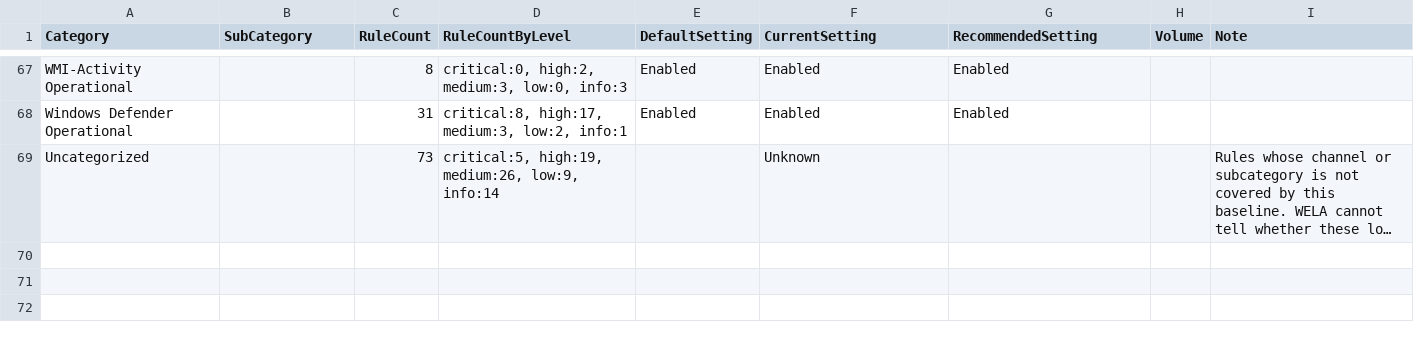
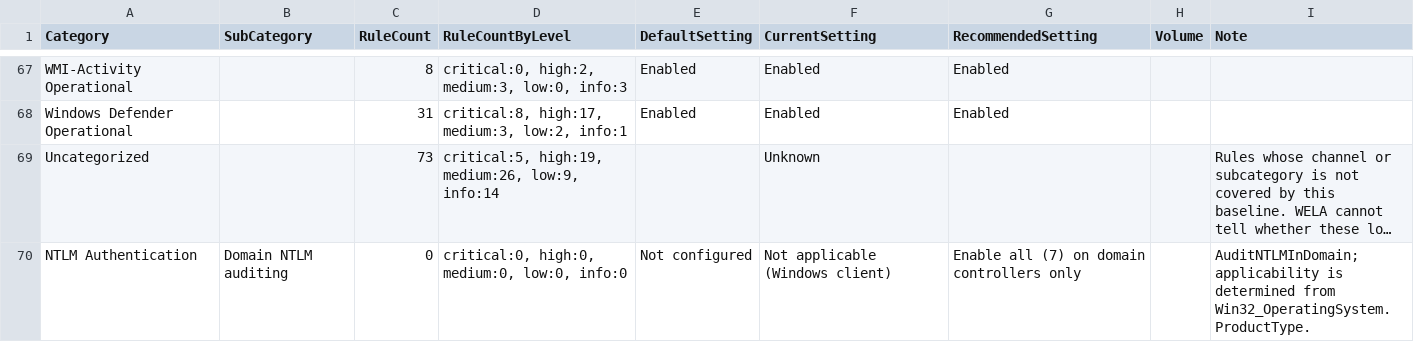
Before and after one commit to Yamato-Security/EventLog-Baseline-Guide, a CSV file: data/YamatoSecurity/WELA-Audit-Result.csv, drawn as a sheet; only a part is shown, gaps mark what is left out; long unchanged cells end in …; the diff names each change by its address in the sheet, - before the commit and + after, or states it on an @@ line.

```diff
--- a/data/YamatoSecurity/WELA-Audit-Result.csv
+++ b/data/YamatoSecurity/WELA-Audit-Result.csv
+row 70: NTLM Authentication | Domain NTLM auditing | 0 | critical:0, high:0, medium:0, low:0, info:0 | Not configured | Not applicable (Windows client) | Enable all (7) on domain controllers only |  | AuditNTLMInDomain; applicability is determined from Win32_OperatingSystem.ProductType.
```
